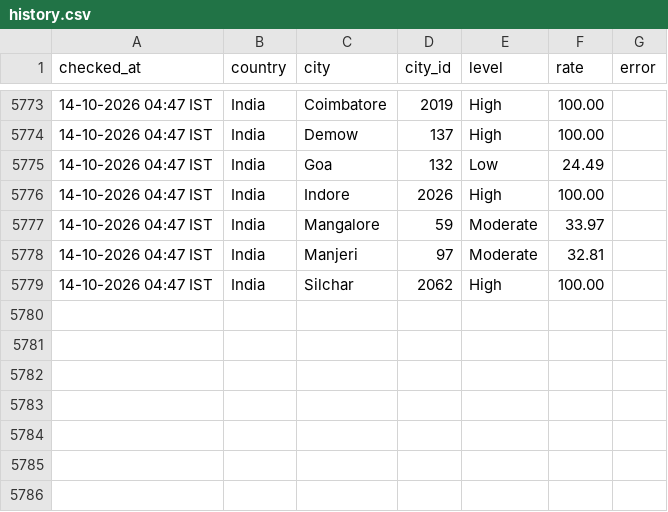
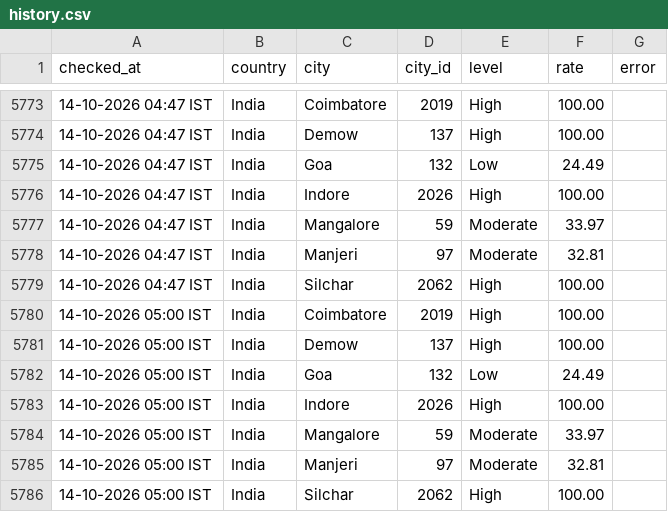
Before and after one commit to manishjha2808-png/wafid-demand-tracker, a CSV file: state/history.csv, drawn as a sheet; only a part is shown, gaps mark what is left out; the diff names each change by its address in the sheet, - before the commit and + after, or states it on an @@ line.

Commit message:
WAFID demand check 2026-10-13 23:30 UTC

```diff
--- a/state/history.csv
+++ b/state/history.csv
+row 5780: 14-10-2026 05:00 IST | India | Coimbatore | 2019 | High | 100.00
+row 5781: 14-10-2026 05:00 IST | India | Demow | 137 | High | 100.00
+row 5782: 14-10-2026 05:00 IST | India | Goa | 132 | Low | 24.49
+row 5783: 14-10-2026 05:00 IST | India | Indore | 2026 | High | 100.00
+row 5784: 14-10-2026 05:00 IST | India | Mangalore | 59 | Moderate | 33.97
+row 5785: 14-10-2026 05:00 IST | India | Manjeri | 97 | Moderate | 32.81
+row 5786: 14-10-2026 05:00 IST | India | Silchar | 2062 | High | 100.00
```
Also changed, not shown: 1 other file.
